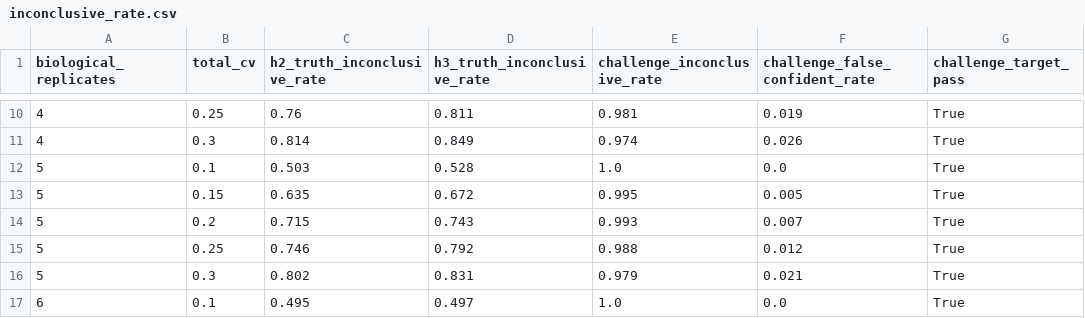
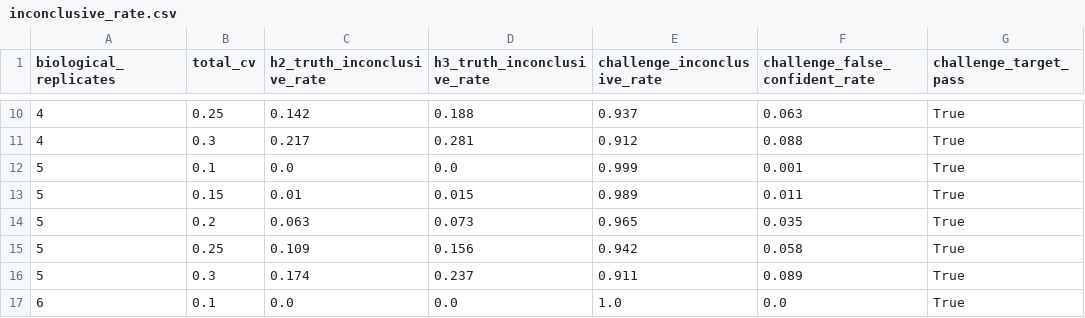
Before and after one commit to RRain001/cufotri, a CSV file: validation/benchmarks/d3_prospective_experiment/results/inconclusive_rate.csv, drawn as a sheet; only a part is shown, gaps mark what is left out; the diff covers the shown part only.

```diff
--- a/validation/benchmarks/d3_prospective_experiment/results/inconclusive_rate.csv
+++ b/validation/benchmarks/d3_prospective_experiment/results/inconclusive_rate.csv
@@ -10,8 +10,8 @@ biological_replicates,total_cv,h2_truth_inconclusive_rate,h3_truth_inconclusive_
-4,0.25,0.76,0.811,0.981,0.019,True
-4,0.3,0.814,0.849,0.974,0.026,True
-5,0.1,0.503,0.528,1.0,0.0,True
-5,0.15,0.635,0.672,0.995,0.005,True
-5,0.2,0.715,0.743,0.993,0.007,True
-5,0.25,0.746,0.792,0.988,0.012,True
-5,0.3,0.802,0.831,0.979,0.021,True
-6,0.1,0.495,0.497,1.0,0.0,True
+4,0.25,0.142,0.188,0.937,0.063,True
+4,0.3,0.217,0.281,0.912,0.088,True
+5,0.1,0.0,0.0,0.999,0.001,True
+5,0.15,0.01,0.015,0.989,0.011,True
+5,0.2,0.063,0.073,0.965,0.035,True
+5,0.25,0.109,0.156,0.942,0.058,True
+5,0.3,0.174,0.237,0.911,0.089,True
+6,0.1,0.0,0.0,1.0,0.0,True
```
Also changed, not shown: 1 added row, 1 removed row and 44 edited cells elsewhere in this file, validation/benchmarks/d3_prospective_experiment/results/classification_accuracy_by_replicate_count.csv, validation/benchmarks/d3_prospective_experiment/results/replicate_noise_tradeoff.csv, 11 other files.
